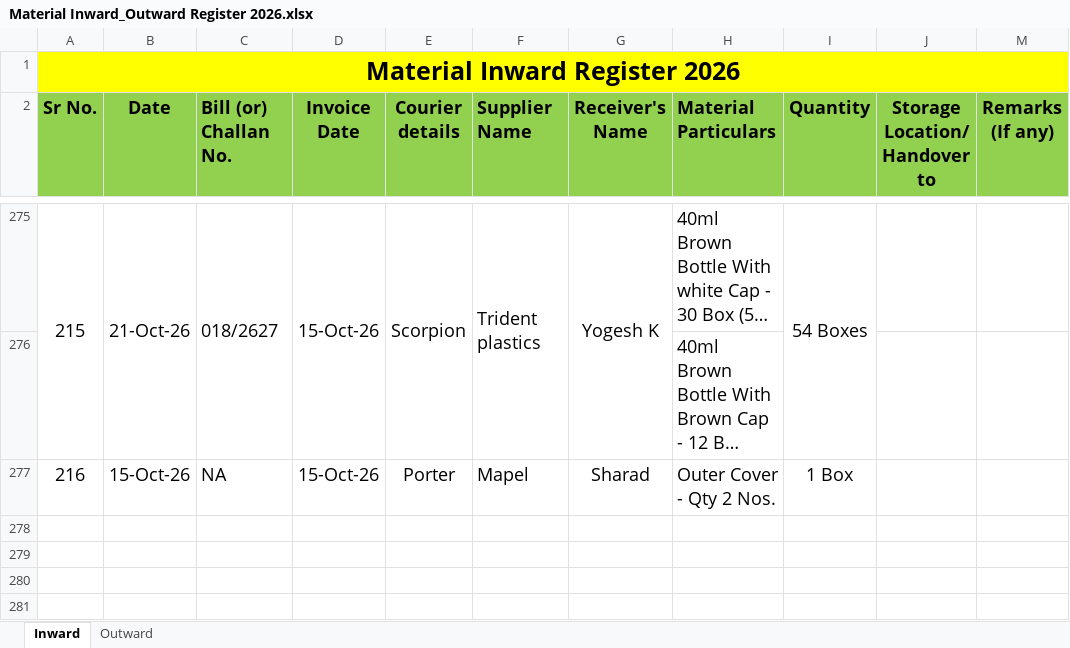
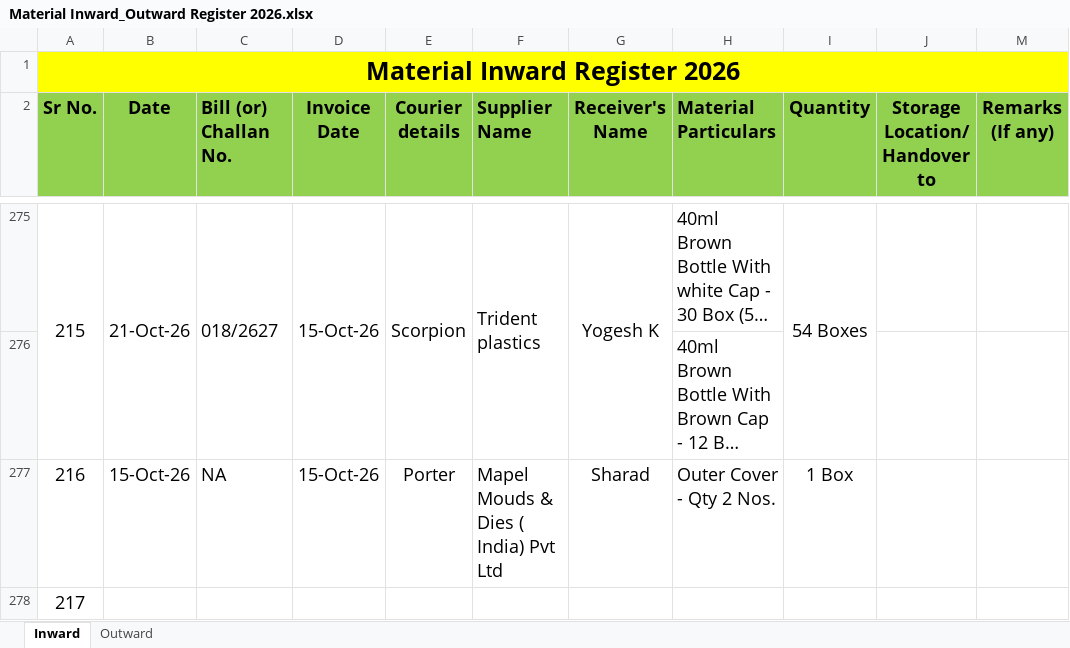
Before and after one commit to Rohidas1974/BioAmalDocument, an Excel workbook: Material Inward_Outward Register 2026.xlsx, sheet Inward, drawn as a sheet; only a part is shown, gaps mark what is left out; long unchanged cells end in …; values as stored, in another font and other column widths than the file's, no borders; the diff names each change by its address in the sheet, - before the commit and + after, or states it on an @@ line.

Commit message:
Auto-commit: 23-10-2026 15:46:50.74

```diff
--- a/Material Inward_Outward Register 2026.xlsx (sheet Inward)
+++ b/Material Inward_Outward Register 2026.xlsx (sheet Inward)
-F277 (Supplier Name): Mapel
+F277 (Supplier Name): Mapel Mouds & Dies ( India) Pvt Ltd
+row 278: 217
```
Also changed, not shown: sheet Outward.
